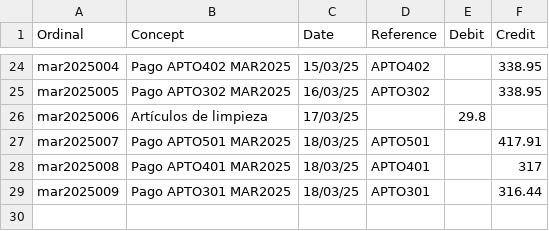
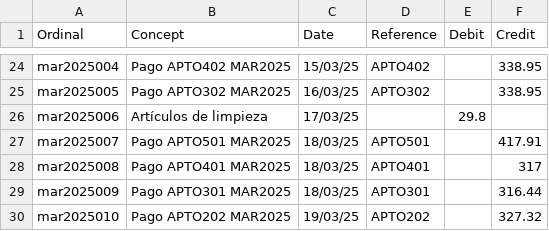
Before and after one commit to dechinopsis/adlg11, a CSV file: ADLG_ECTA.csv, drawn as a sheet; only a part is shown, gaps mark what is left out.

```diff
--- a/ADLG_ECTA.csv
+++ b/ADLG_ECTA.csv
@@ -29 +29,2 @@ mar2025008,Pago APTO401 MAR2025,18/03/25,APTO401,,317
 mar2025009,Pago APTO301 MAR2025,18/03/25,APTO301,,316.44
+mar2025010,Pago APTO202 MAR2025,19/03/25,APTO202,,327.32
```
Also changed, not shown: 1 other file.
